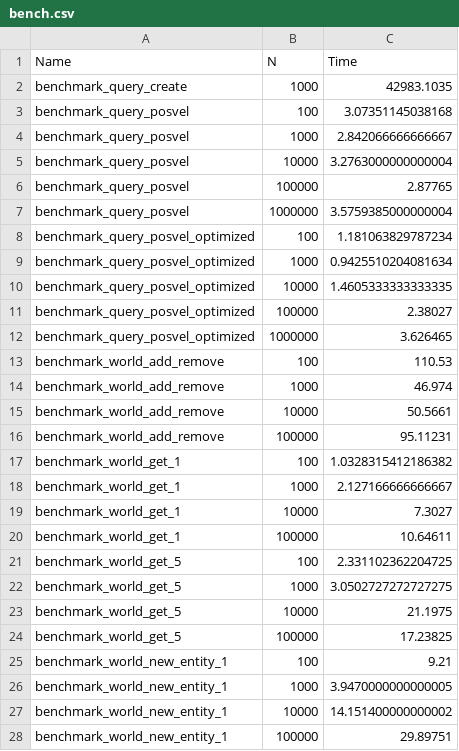
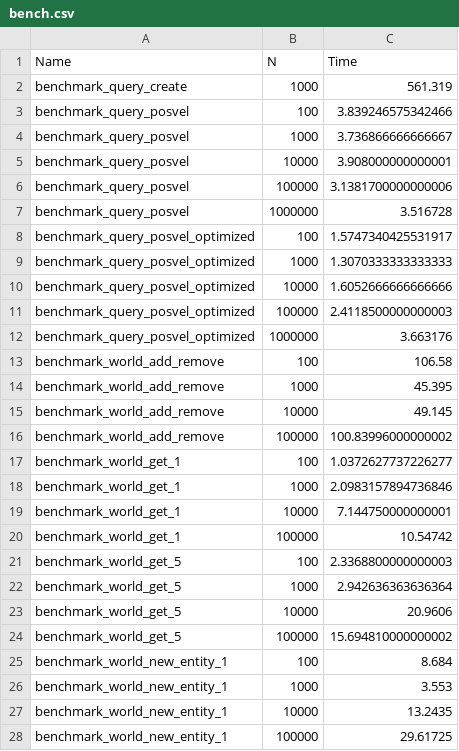
Before and after one commit to Gesee-y/ReactiveECS.jl, a CSV file: benchmark/bench.csv, drawn as a sheet; only a part is shown; the diff covers the shown part only.

Commit message:
updated benchmarks

```diff
--- a/benchmark/bench.csv
+++ b/benchmark/bench.csv
@@ -1,28 +1,28 @@
 Name,N,Time
-benchmark_query_create,1000,42983.1035
-benchmark_query_posvel,100,3.07351145038168
-benchmark_query_posvel,1000,2.842066666666667
-benchmark_query_posvel,10000,3.2763000000000004
-benchmark_query_posvel,100000,2.87765
-benchmark_query_posvel,1000000,3.5759385000000004
-benchmark_query_posvel_optimized,100,1.181063829787234
-benchmark_query_posvel_optimized,1000,0.9425510204081634
-benchmark_query_posvel_optimized,10000,1.4605333333333335
-benchmark_query_posvel_optimized,100000,2.38027
-benchmark_query_posvel_optimized,1000000,3.626465
-benchmark_world_add_remove,100,110.53
-benchmark_world_add_remove,1000,46.974
-benchmark_world_add_remove,10000,50.5661
-benchmark_world_add_remove,100000,95.11231
-benchmark_world_get_1,100,1.0328315412186382
-benchmark_world_get_1,1000,2.127166666666667
-benchmark_world_get_1,10000,7.3027
-benchmark_world_get_1,100000,10.64611
-benchmark_world_get_5,100,2.331102362204725
-benchmark_world_get_5,1000,3.0502727272727275
-benchmark_world_get_5,10000,21.1975
-benchmark_world_get_5,100000,17.23825
-benchmark_world_new_entity_1,100,9.21
-benchmark_world_new_entity_1,1000,3.9470000000000005
-benchmark_world_new_entity_1,10000,14.151400000000002
-benchmark_world_new_entity_1,100000,29.89751
+benchmark_query_create,1000,561.319
+benchmark_query_posvel,100,3.839246575342466
+benchmark_query_posvel,1000,3.736866666666667
+benchmark_query_posvel,10000,3.908000000000001
+benchmark_query_posvel,100000,3.1381700000000006
+benchmark_query_posvel,1000000,3.516728
+benchmark_query_posvel_optimized,100,1.5747340425531917
+benchmark_query_posvel_optimized,1000,1.3070333333333333
+benchmark_query_posvel_optimized,10000,1.6052666666666666
+benchmark_query_posvel_optimized,100000,2.4118500000000003
+benchmark_query_posvel_optimized,1000000,3.663176
+benchmark_world_add_remove,100,106.58
+benchmark_world_add_remove,1000,45.395
+benchmark_world_add_remove,10000,49.145
+benchmark_world_add_remove,100000,100.83996000000002
+benchmark_world_get_1,100,1.0372627737226277
+benchmark_world_get_1,1000,2.0983157894736846
+benchmark_world_get_1,10000,7.144750000000001
+benchmark_world_get_1,100000,10.54742
+benchmark_world_get_5,100,2.3368800000000003
+benchmark_world_get_5,1000,2.942636363636364
+benchmark_world_get_5,10000,20.9606
+benchmark_world_get_5,100000,15.694810000000002
+benchmark_world_new_entity_1,100,8.684
+benchmark_world_new_entity_1,1000,3.553
+benchmark_world_new_entity_1,10000,13.2435
+benchmark_world_new_entity_1,100000,29.61725
```
Also changed, not shown: 8 edited cells elsewhere in this file, 3 other files.
